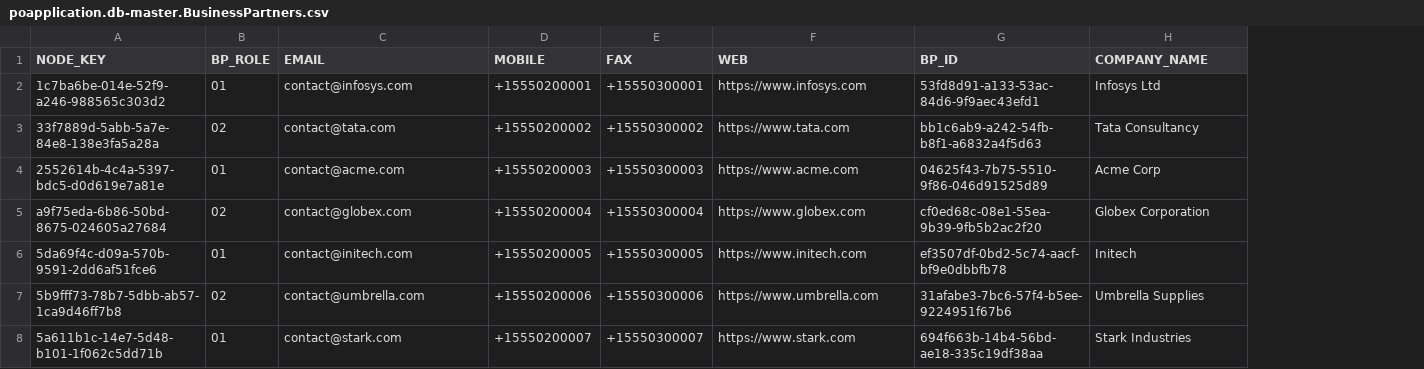
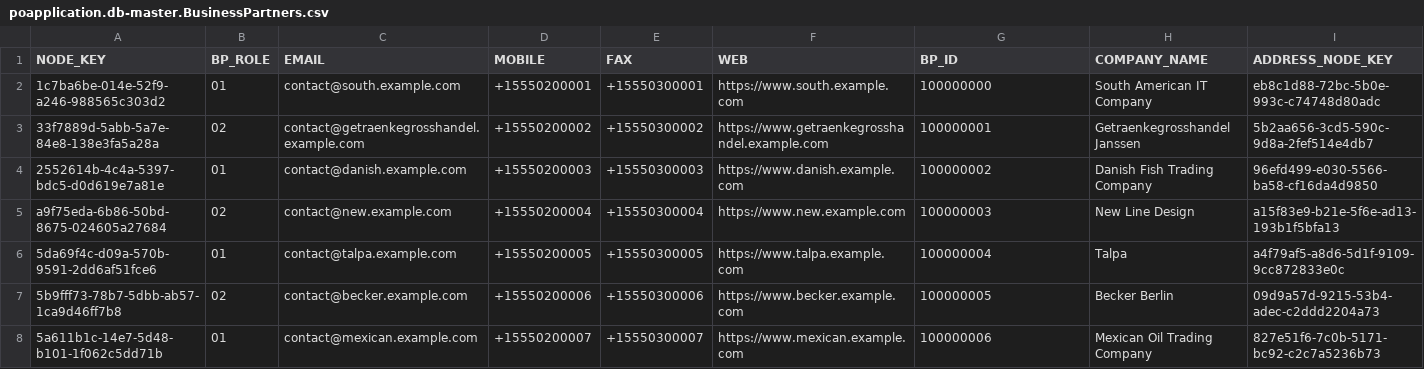
Before and after one commit to saurabh-1907/SAP-Repository, a CSV file: db/data/poapplication.db-master.BusinessPartners.csv, drawn as a sheet; only a part is shown; the diff covers the shown part only; the diff names each change by its address in the sheet, - before the commit and + after, or states it on an @@ line.

```diff
--- a/db/data/poapplication.db-master.BusinessPartners.csv
+++ b/db/data/poapplication.db-master.BusinessPartners.csv
+column I (ADDRESS_NODE_KEY), rows 2-8: eb8c1d88-72bc-5b0e-993c-c74748d80adc | 5b2aa656-3cd5-590c-9d8a-2fef514e4db7 | 96efd499-e030-5566-ba58-cf16da4d9850 | a15f83e9-b21e-5f6e-ad13-193b1f5bfa13 | a4f79af5-a8d6-5d1f-9109-9cc872833e0c | 09d9a57d-9215-53b4-adec-c2ddd2204a73 | 827e51f6-7c0b-5171-bc92-c2c7a5236b73
-C2 (EMAIL): contact@infosys.com
+C2 (EMAIL): contact@south.example.com
-F2 (WEB): https://www.infosys.com
+F2 (WEB): https://www.south.example.com
-G2 (BP_ID): 53fd8d91-a133-53ac-84d6-9f9aec43efd1
+G2 (BP_ID): 100000000
-H2 (COMPANY_NAME): Infosys Ltd
+H2 (COMPANY_NAME): South American IT Company
-C3 (EMAIL): contact@tata.com
+C3 (EMAIL): contact@getraenkegrosshandel.example.com
-F3 (WEB): https://www.tata.com
+F3 (WEB): https://www.getraenkegrosshandel.example.com
-G3 (BP_ID): bb1c6ab9-a242-54fb-b8f1-a6832a4f5d63
+G3 (BP_ID): 100000001
-H3 (COMPANY_NAME): Tata Consultancy
+H3 (COMPANY_NAME): Getraenkegrosshandel Janssen
-C4 (EMAIL): contact@acme.com
+C4 (EMAIL): contact@danish.example.com
-F4 (WEB): https://www.acme.com
+F4 (WEB): https://www.danish.example.com
-G4 (BP_ID): 04625f43-7b75-5510-9f86-046d91525d89
+G4 (BP_ID): 100000002
-H4 (COMPANY_NAME): Acme Corp
+H4 (COMPANY_NAME): Danish Fish Trading Company
-C5 (EMAIL): contact@globex.com
+C5 (EMAIL): contact@new.example.com
-F5 (WEB): https://www.globex.com
+F5 (WEB): https://www.new.example.com
-G5 (BP_ID): cf0ed68c-08e1-55ea-9b39-9fb5b2ac2f20
+G5 (BP_ID): 100000003
-H5 (COMPANY_NAME): Globex Corporation
+H5 (COMPANY_NAME): New Line Design
-C6 (EMAIL): contact@initech.com
+C6 (EMAIL): contact@talpa.example.com
-F6 (WEB): https://www.initech.com
+F6 (WEB): https://www.talpa.example.com
-G6 (BP_ID): ef3507df-0bd2-5c74-aacf-bf9e0dbbfb78
+G6 (BP_ID): 100000004
-H6 (COMPANY_NAME): Initech
+H6 (COMPANY_NAME): Talpa
-C7 (EMAIL): contact@umbrella.com
+C7 (EMAIL): contact@becker.example.com
-F7 (WEB): https://www.umbrella.com
+F7 (WEB): https://www.becker.example.com
-G7 (BP_ID): 31afabe3-7bc6-57f4-b5ee-9224951f67b6
+G7 (BP_ID): 100000005
-H7 (COMPANY_NAME): Umbrella Supplies
+H7 (COMPANY_NAME): Becker Berlin
-C8 (EMAIL): contact@stark.com
+C8 (EMAIL): contact@mexican.example.com
-F8 (WEB): https://www.stark.com
+F8 (WEB): https://www.mexican.example.com
-G8 (BP_ID): 694f663b-14b4-56bd-ae18-335c19df38aa
+G8 (BP_ID): 100000006
-H8 (COMPANY_NAME): Stark Industries
+H8 (COMPANY_NAME): Mexican Oil Trading Company
```
Also changed, not shown: 12 edited cells elsewhere in this file, db/data/poapplication.db-master.Addresses.csv, db/data/poapplication.db-transaction.PurchaseItems.csv, 5 other files.
